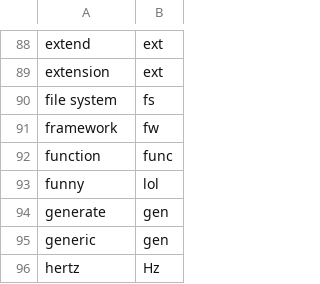
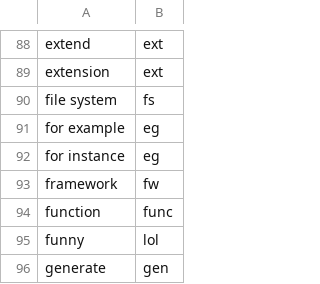
Before and after one commit to saidelike/andreas-talon, a CSV file: core/abbreviation/abbreviation_en.csv, drawn as a sheet; only a part is shown, gaps mark what is left out; the shorter side is filled out with more unchanged rows.

Commit message:
eg

```diff
--- a/core/abbreviation/abbreviation_en.csv
+++ b/core/abbreviation/abbreviation_en.csv
@@ -90,2 +90,4 @@ extension, ext
 file system, fs
+for example, eg
+for instance, eg
 framework, fw
```
